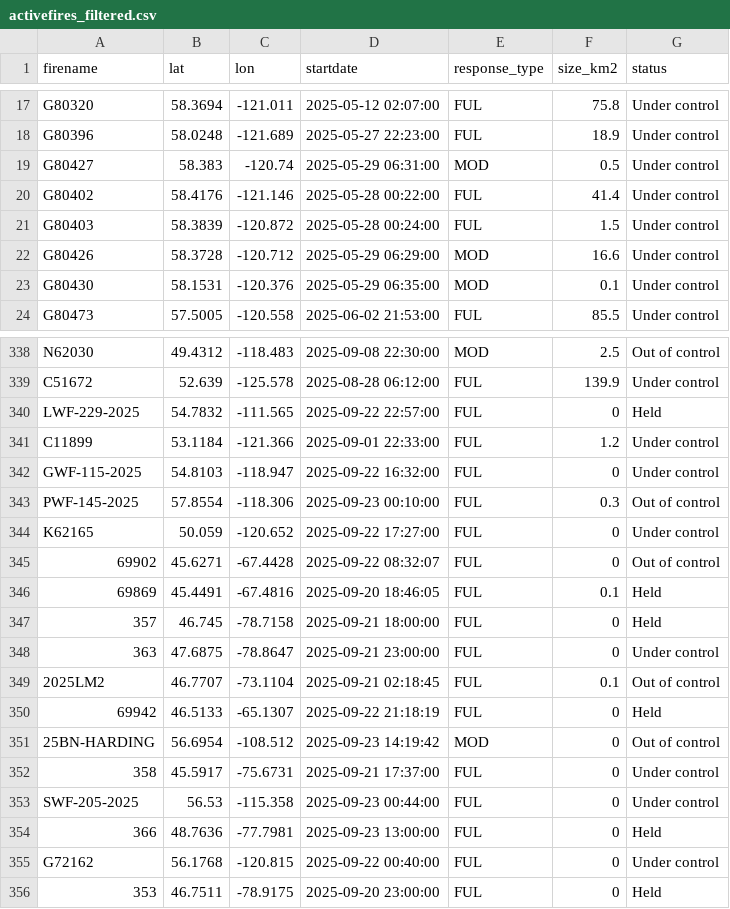
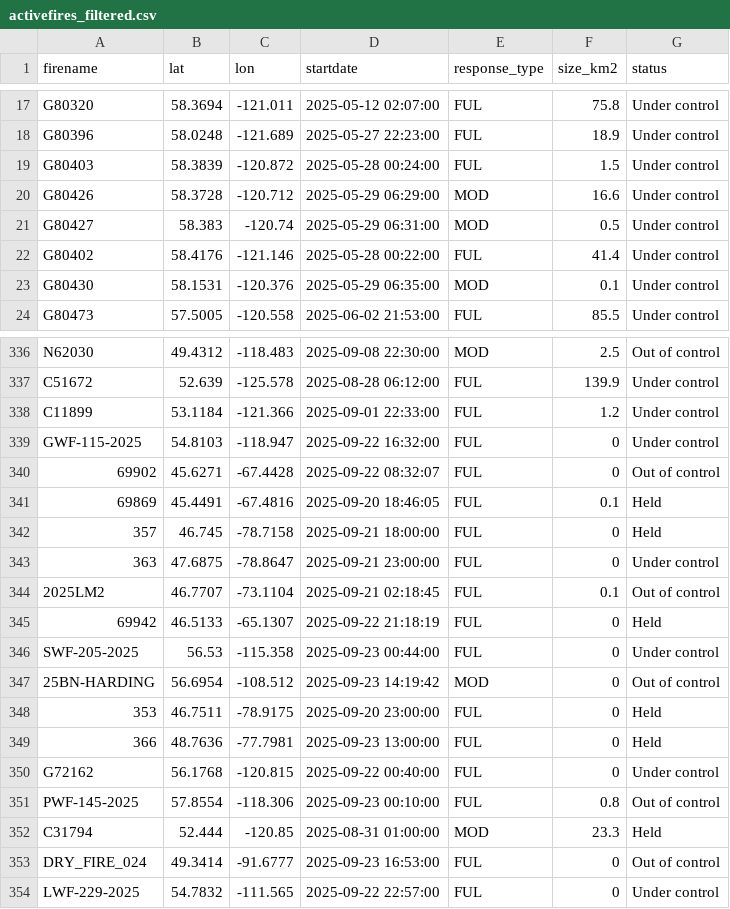
Before and after one commit to vs-postmedia/nat-fire-db-scraper, a CSV file: data/activefires_filtered.csv, drawn as a sheet; only a part is shown, gaps mark what is left out; the diff covers the shown part only.

```diff
--- a/data/activefires_filtered.csv
+++ b/data/activefires_filtered.csv
@@ -18,6 +18,6 @@
  G80396, 58.0248, -121.689, 2025-05-27 22:23:00, FUL,18.9,Under control
+ G80403, 58.3839, -120.872, 2025-05-28 00:24:00, FUL,1.5,Under control
+ G80426, 58.3728, -120.712, 2025-05-29 06:29:00, MOD,16.6,Under control
  G80427, 58.383, -120.74, 2025-05-29 06:31:00, MOD,0.5,Under control
  G80402, 58.4176, -121.146, 2025-05-28 00:22:00, FUL,41.4,Under control
- G80403, 58.3839, -120.872, 2025-05-28 00:24:00, FUL,1.5,Under control
- G80426, 58.3728, -120.712, 2025-05-29 06:29:00, MOD,16.6,Under control
  G80430, 58.1531, -120.376, 2025-05-29 06:35:00, MOD,0.1,Under control
@@ -339,7 +337,4 @@
  C51672, 52.639, -125.578, 2025-08-28 06:12:00, FUL,139.9,Under control
- LWF-229-2025, 54.7832, -111.565, 2025-09-22 22:57:00, FUL,0,Held
  C11899, 53.1184, -121.366, 2025-09-01 22:33:00, FUL,1.2,Under control
  GWF-115-2025, 54.8103, -118.947, 2025-09-22 16:32:00, FUL,0,Under control
- PWF-145-2025, 57.8554, -118.306, 2025-09-23 00:10:00, FUL,0.3,Out of control
- K62165, 50.059, -120.652, 2025-09-22 17:27:00, FUL,0,Under control
  69902, 45.6271, -67.4428, 2025-09-22 08:32:07, FUL,0,Out of control
@@ -350,7 +345,10 @@
  69942, 46.5133, -65.1307, 2025-09-22 21:18:19, FUL,0,Held
+ SWF-205-2025, 56.53, -115.358, 2025-09-23 00:44:00, FUL,0,Under control
  25BN-HARDING, 56.6954, -108.512, 2025-09-23 14:19:42, MOD,0,Out of control
- 358, 45.5917, -75.6731, 2025-09-21 17:37:00, FUL,0,Under control
- SWF-205-2025, 56.53, -115.358, 2025-09-23 00:44:00, FUL,0,Under control
+ 353, 46.7511, -78.9175, 2025-09-20 23:00:00, FUL,0,Held
  366, 48.7636, -77.7981, 2025-09-23 13:00:00, FUL,0,Held
  G72162, 56.1768, -120.815, 2025-09-22 00:40:00, FUL,0,Under control
- 353, 46.7511, -78.9175, 2025-09-20 23:00:00, FUL,0,Held
+ PWF-145-2025, 57.8554, -118.306, 2025-09-23 00:10:00, FUL,0.8,Out of control
+ C31794, 52.444, -120.85, 2025-08-31 01:00:00, MOD,23.3,Held
+ DRY_FIRE_024, 49.3414, -91.6777, 2025-09-23 16:53:00, FUL,0,Out of control
+ LWF-229-2025, 54.7832, -111.565, 2025-09-22 22:57:00, FUL,0,Under control
```
Also changed, not shown: 2 removed rows and 19 moved rows elsewhere in this file.
